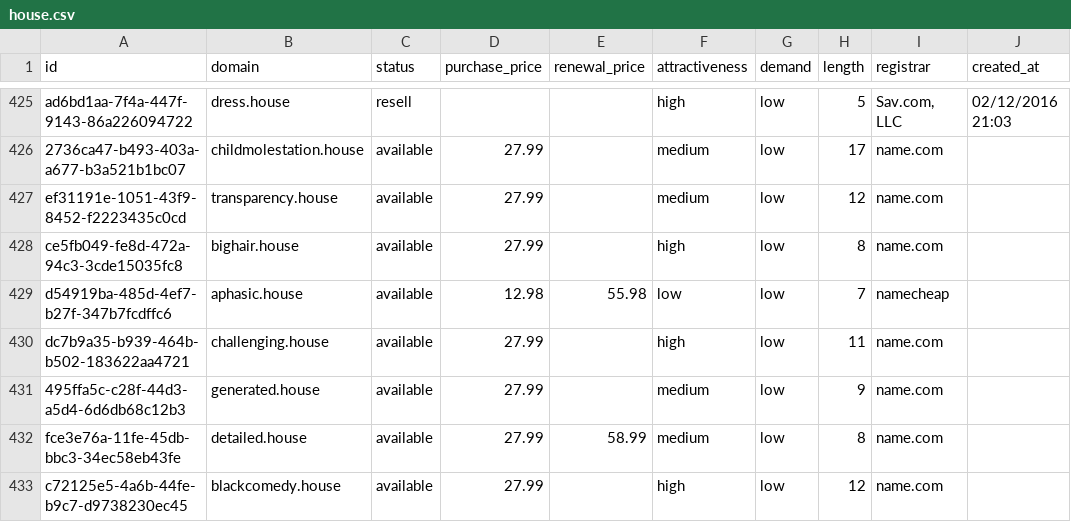
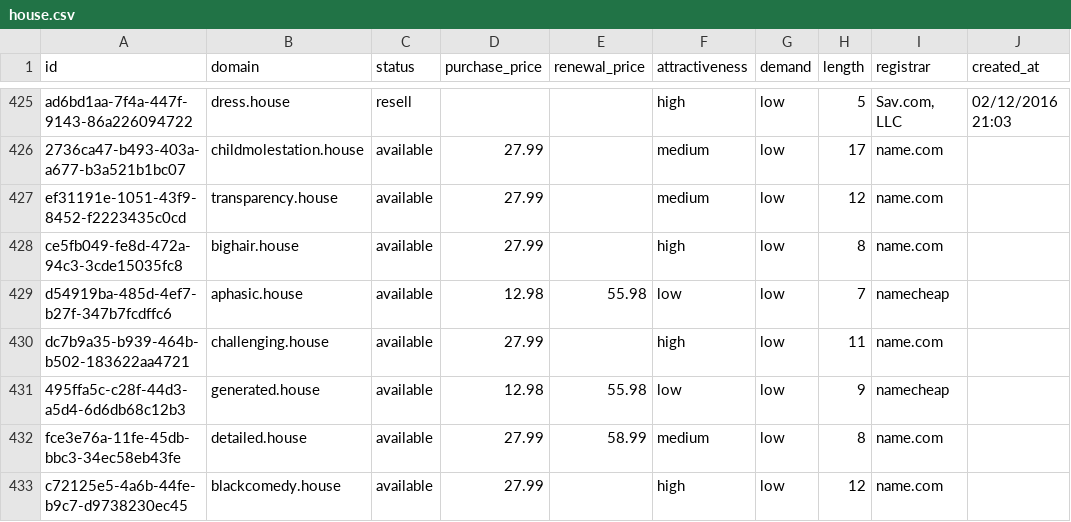
Before and after one commit to UniqueDomains/house-oneword-domains, a CSV file: house.csv, drawn as a sheet; only a part is shown, gaps mark what is left out; the diff names each change by its address in the sheet, - before the commit and + after, or states it on an @@ line.

Commit message:
Domains update

```diff
--- a/house.csv
+++ b/house.csv
-D431 (purchase_price): 27.99
+D431 (purchase_price): 12.98
-E431 (renewal_price): (empty)
+E431 (renewal_price): 55.98
-F431 (attractiveness): medium
+F431 (attractiveness): low
-I431 (registrar): name.com
+I431 (registrar): namecheap
```
Also changed, not shown: 4 other files.
